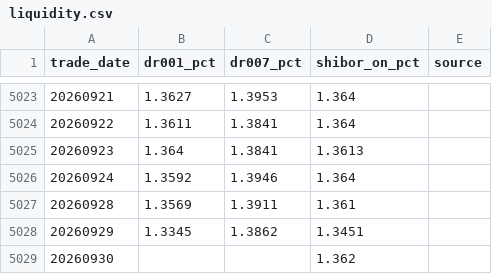
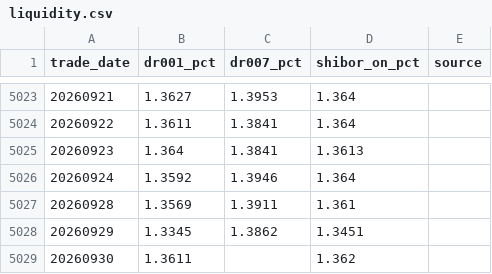
Before and after one commit to yuwxsarah/macroscope-dashboard, a CSV file: data/liquidity.csv, drawn as a sheet; only a part is shown, gaps mark what is left out.

```diff
--- a/data/liquidity.csv
+++ b/data/liquidity.csv
@@ -5028,2 +5028,2 @@
 20260929,1.3345,1.3862,1.3451,
-20260930,,,1.362,
+20260930,1.3611,,1.362,
```
Also changed, not shown: data/fund_subscription.csv, data/macro.csv, 7 other files.
